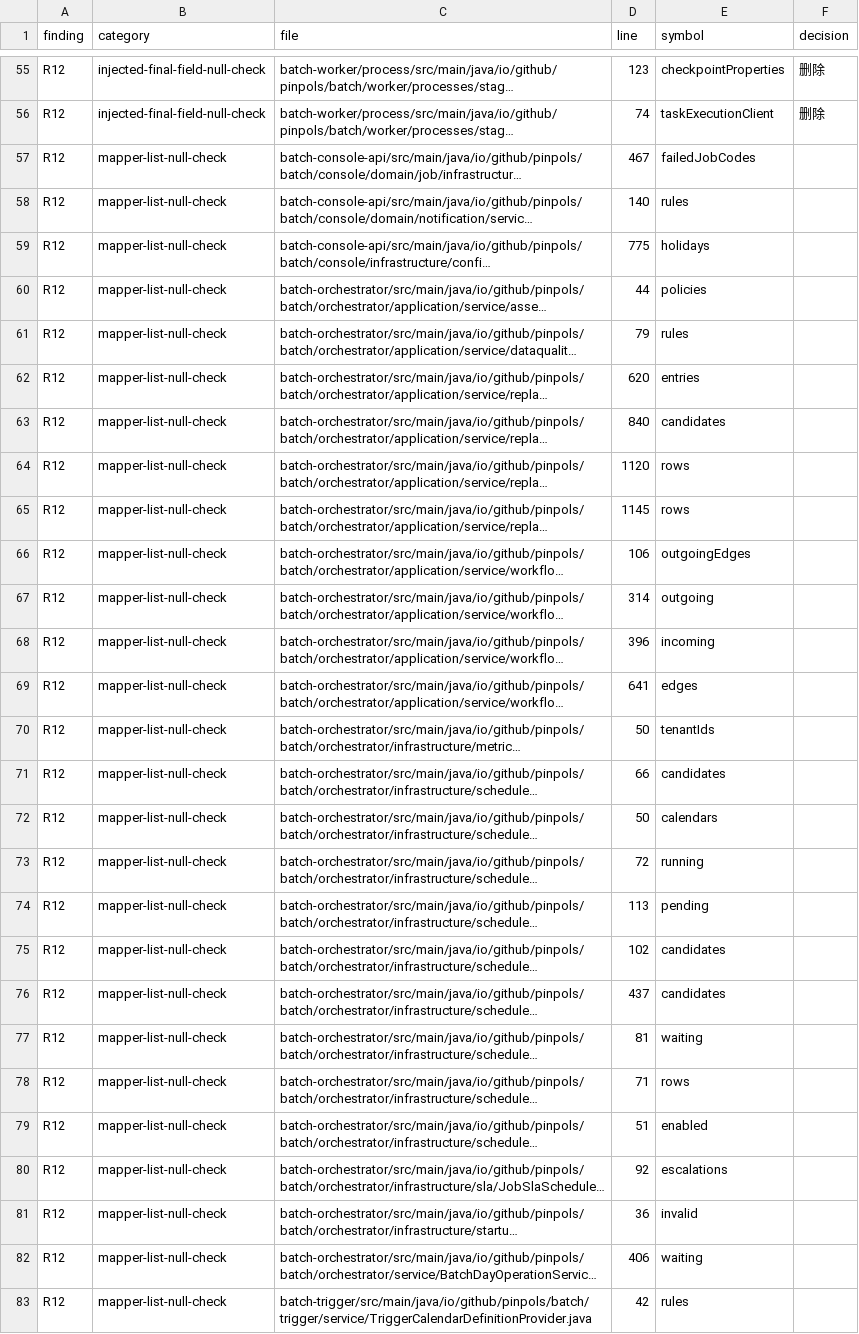
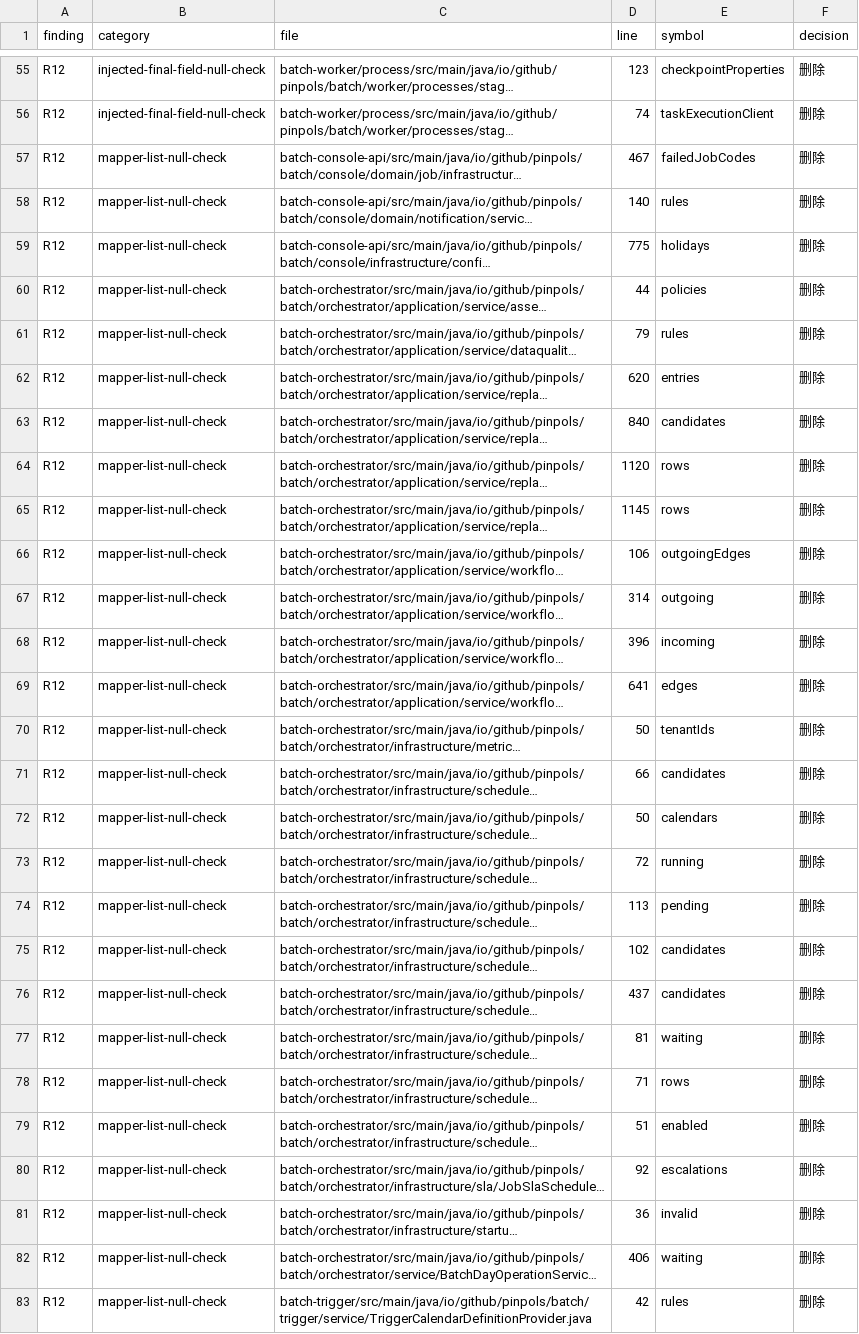
Before and after one commit to pinpols/file-batch-system, a CSV file: docs/audit/java-readability-reassessment-2026-11-11-candidates.csv, drawn as a sheet; only a part is shown, gaps mark what is left out; long unchanged cells end in …; the diff covers the shown part only; the diff names each change by its address in the sheet, - before the commit and + after, or states it on an @@ line.

```diff
--- a/docs/audit/java-readability-reassessment-2026-11-11-candidates.csv
+++ b/docs/audit/java-readability-reassessment-2026-11-11-candidates.csv
-F57:F83 (decision): (empty)
+F57:F83 (decision): 删除
```
Also changed, not shown: 3 edited cells elsewhere in this file, 2 other files.
